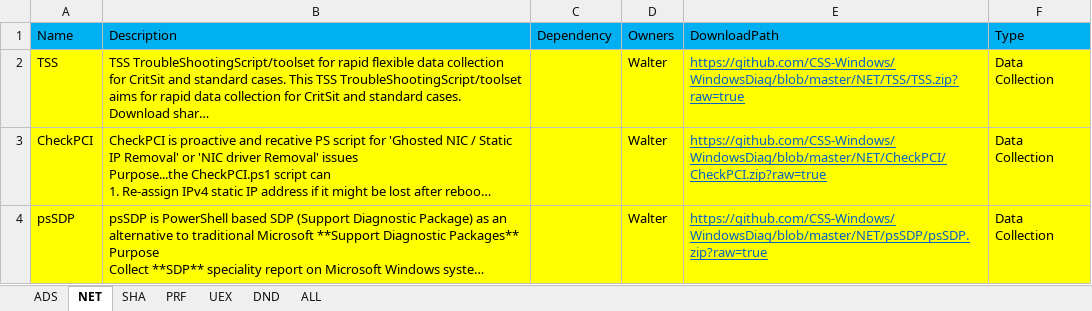
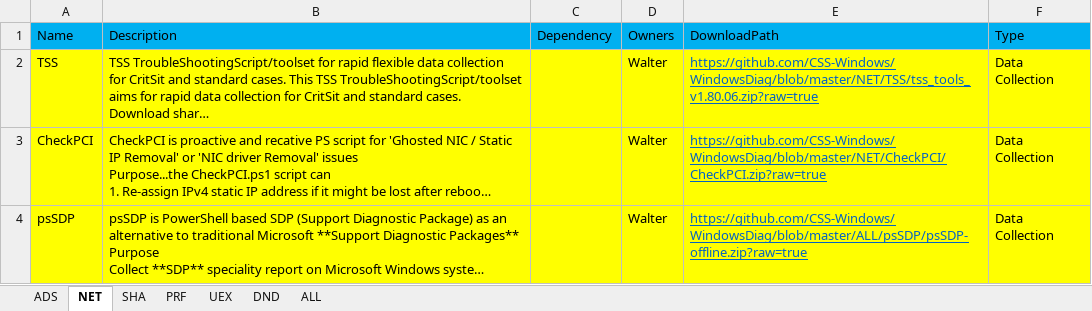
Before and after one commit to CSS-Windows/WindowsDiag, an Excel workbook: Windows_PODs.xlsx, sheet NET, drawn as a sheet; long unchanged cells end in …; values as stored, in another font and other column widths than the file's, no borders; the diff names each change by its address in the sheet, - before the commit and + after, or states it on an @@ line.

Commit message:
POD xlsx updated

```diff
--- a/Windows_PODs.xlsx (sheet NET)
+++ b/Windows_PODs.xlsx (sheet NET)
-E2 (DownloadPath): https://github.com/CSS-Windows/WindowsDiag/blob/master/NET/TSS/TSS.zip?raw=true
+E2 (DownloadPath): https://github.com/CSS-Windows/WindowsDiag/blob/master/NET/TSS/tss_tools_v1.80.06.zip?raw=true
-E4 (DownloadPath): https://github.com/CSS-Windows/WindowsDiag/blob/master/NET/psSDP/psSDP.zip?raw=true
+E4 (DownloadPath): https://github.com/CSS-Windows/WindowsDiag/blob/master/ALL/psSDP/psSDP-offline.zip?raw=true
```
Also changed, not shown: sheet ALL.
